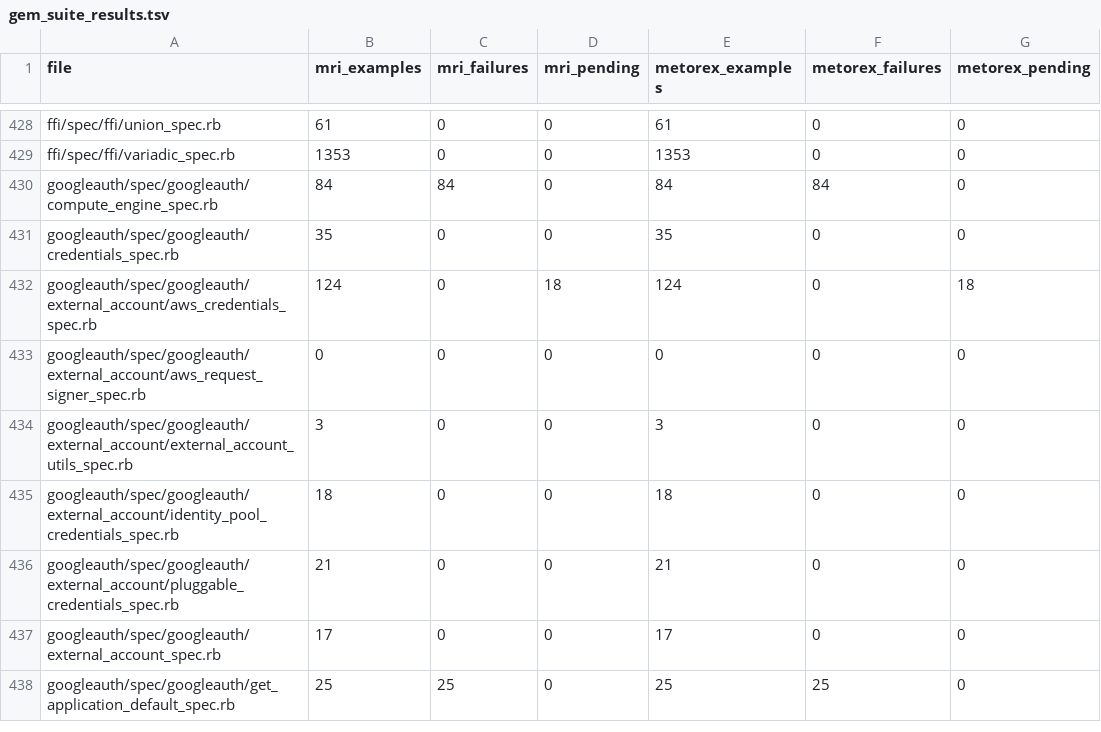
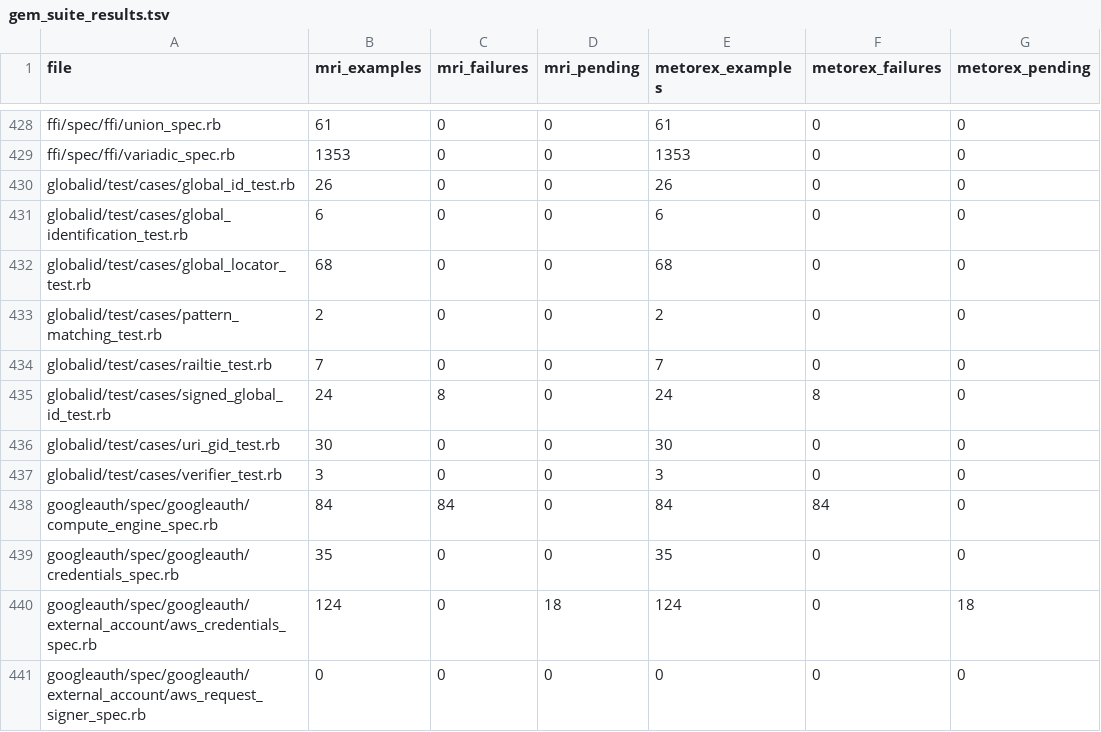
Before and after one commit to metorex-lang/metorex, a TSV file: scripts/gem_suite_results.tsv, drawn as a sheet; only a part is shown, gaps mark what is left out; the shorter side is filled out with more unchanged rows; the diff covers the shown part only; the diff names each change by its address in the sheet, - before the commit and + after, or states it on an @@ line.

Commit message:
Pass activejob's and globalid's suites

```diff
--- a/scripts/gem_suite_results.tsv
+++ b/scripts/gem_suite_results.tsv
+row 430: globalid/test/cases/global_id_test.rb | 26 | 0 | 0 | 26 | 0 | 0
+row 431: globalid/test/cases/global_identification_test.rb | 6 | 0 | 0 | 6 | 0 | 0
+row 432: globalid/test/cases/global_locator_test.rb | 68 | 0 | 0 | 68 | 0 | 0
+row 433: globalid/test/cases/pattern_matching_test.rb | 2 | 0 | 0 | 2 | 0 | 0
+row 434: globalid/test/cases/railtie_test.rb | 7 | 0 | 0 | 7 | 0 | 0
+row 435: globalid/test/cases/signed_global_id_test.rb | 24 | 8 | 0 | 24 | 8 | 0
+row 436: globalid/test/cases/uri_gid_test.rb | 30 | 0 | 0 | 30 | 0 | 0
+row 437: globalid/test/cases/verifier_test.rb | 3 | 0 | 0 | 3 | 0 | 0
```
Also changed, not shown: 20 added rows elsewhere in this file, 19 other files.
